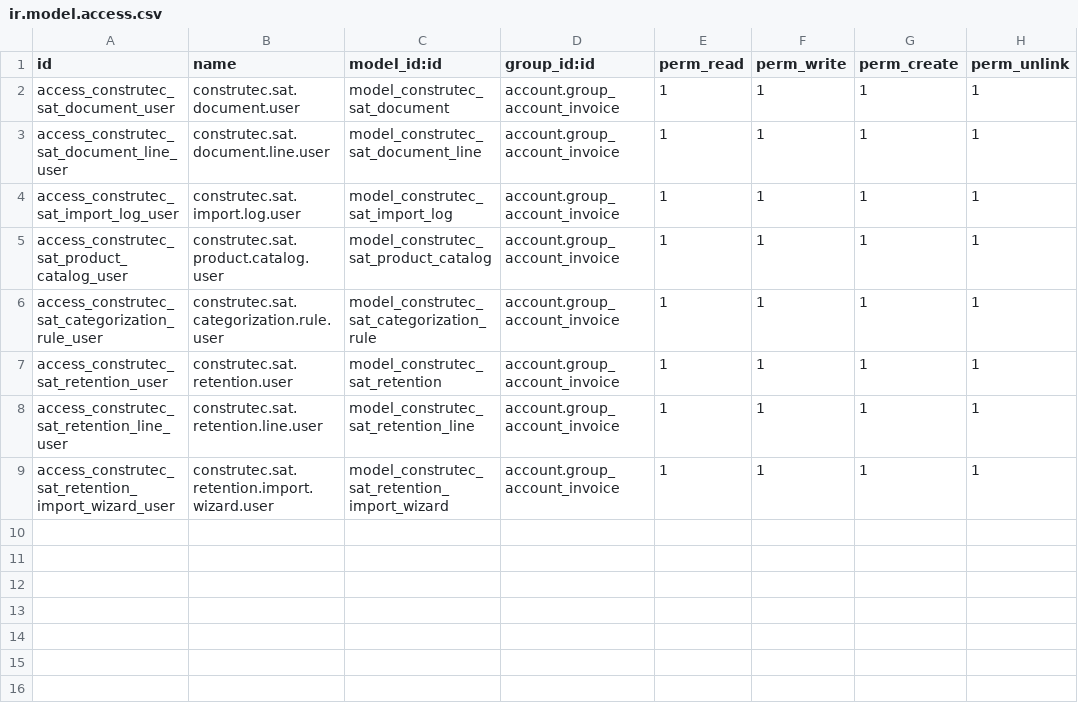
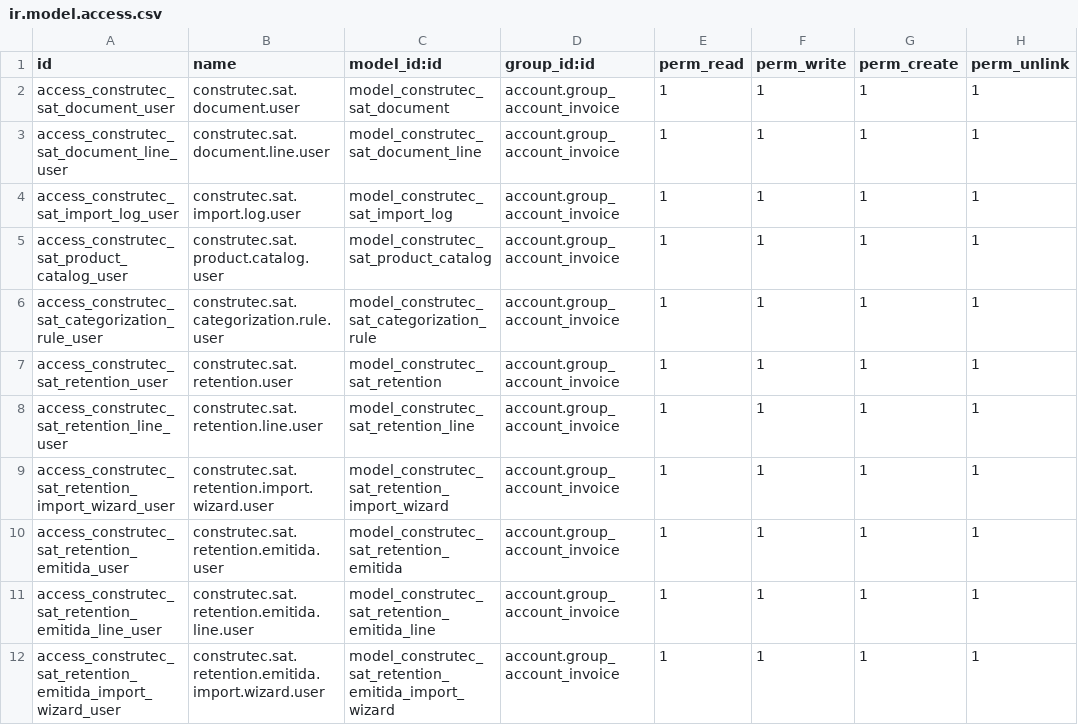
Before and after one commit to AlexConstrutec/odoo19e, a CSV file: construtec_account_19/security/ir.model.access.csv, drawn as a sheet; the diff names each change by its address in the sheet, - before the commit and + after, or states it on an @@ line.

```diff
--- a/construtec_account_19/security/ir.model.access.csv
+++ b/construtec_account_19/security/ir.model.access.csv
+row 10: access_construtec_sat_retention_emitida_user | construtec.sat.retention.emitida.user | model_construtec_sat_retention_emitida | account.group_account_invoice | 1 | 1 | 1 | 1
+row 11: access_construtec_sat_retention_emitida_line_user | construtec.sat.retention.emitida.line.user | model_construtec_sat_retention_emitida_line | account.group_account_invoice | 1 | 1 | 1 | 1
+row 12: access_construtec_sat_retention_emitida_import_wizard_user | construtec.sat.retention.emitida.import.wizard.user | model_construtec_sat_retention_emitida_import_wizard | account.group_account_invoice | 1 | 1 | 1 | 1
```
Also changed, not shown: 5 other files.
